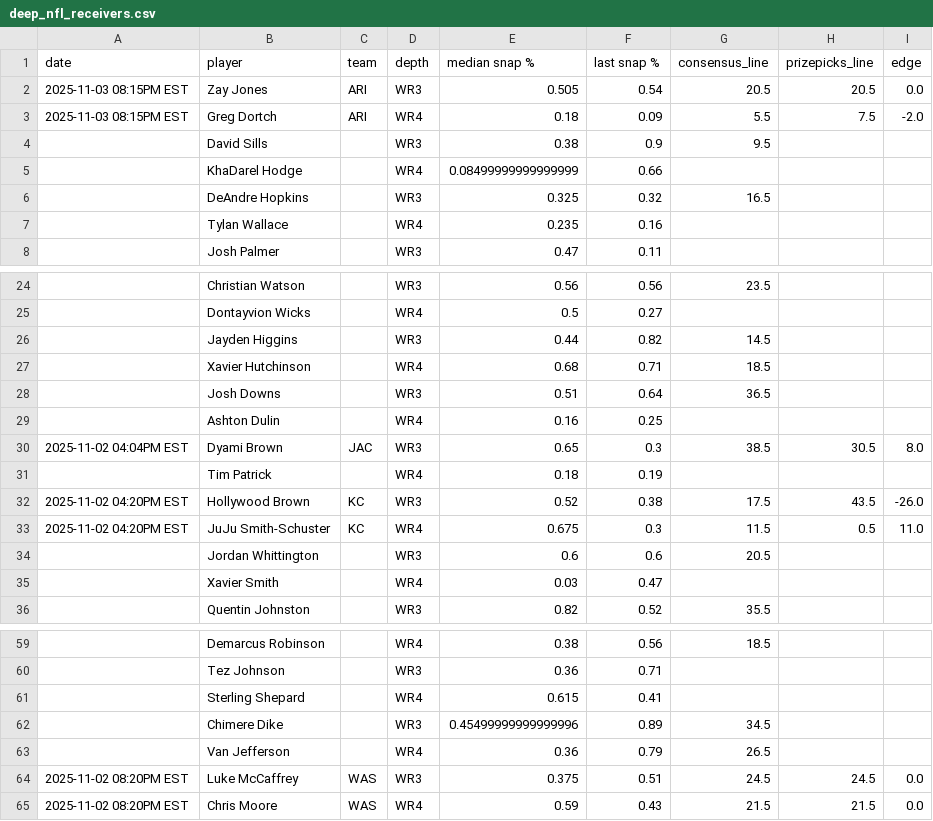
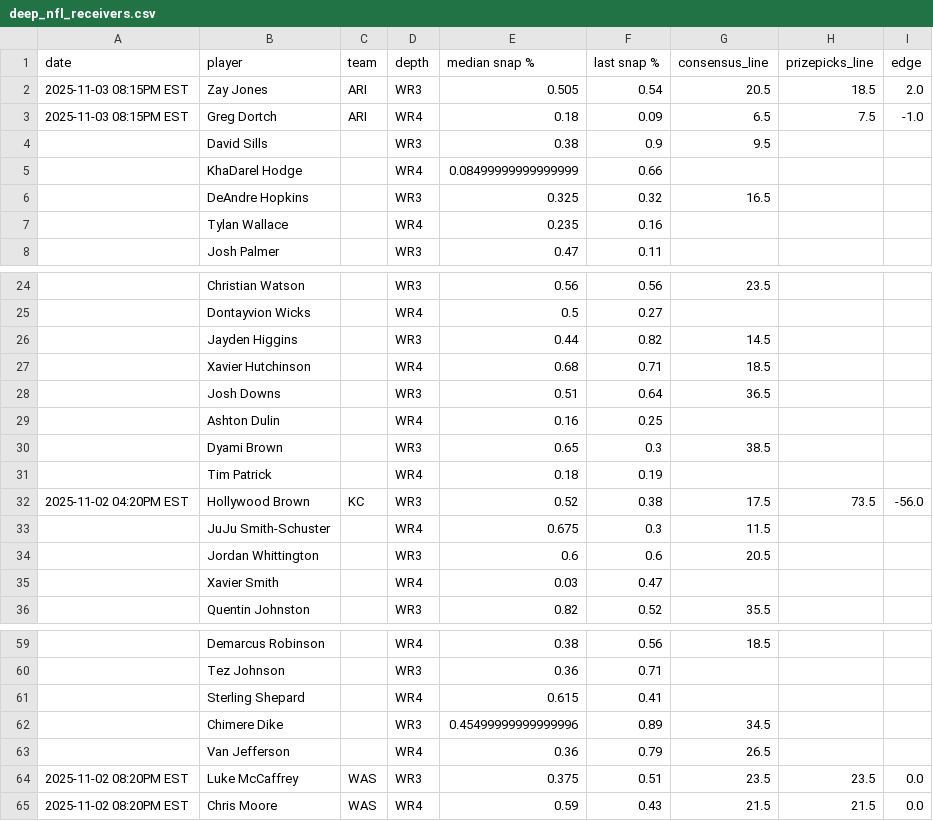
Before and after one commit to oddsjuice/nfl-deep-receivers, a CSV file: deep_nfl_receivers.csv, drawn as a sheet; only a part is shown, gaps mark what is left out.

Commit message:
Auto-update NFL deep receivers data - 2025-11-02 19:00:09

```diff
--- a/deep_nfl_receivers.csv
+++ b/deep_nfl_receivers.csv
@@ -1,4 +1,4 @@
 date,player,team,depth,median snap %,last snap %,consensus_line,prizepicks_line,edge
-2025-11-03 08:15PM EST,Zay Jones,ARI,WR3,0.505,0.54,20.5,20.5,0.0
-2025-11-03 08:15PM EST,Greg Dortch,ARI,WR4,0.18,0.09,5.5,7.5,-2.0
+2025-11-03 08:15PM EST,Zay Jones,ARI,WR3,0.505,0.54,20.5,18.5,2.0
+2025-11-03 08:15PM EST,Greg Dortch,ARI,WR4,0.18,0.09,6.5,7.5,-1.0
 ,David Sills,,WR3,0.38,0.9,9.5,,
@@ -29,6 +29,6 @@ date,player,team,depth,median snap %,last snap %,consensus_line,prizepicks_line,
 ,Ashton Dulin,,WR4,0.16,0.25,,,
-2025-11-02 04:04PM EST,Dyami Brown,JAC,WR3,0.65,0.3,38.5,30.5,8.0
+,Dyami Brown,,WR3,0.65,0.3,38.5,,
 ,Tim Patrick,,WR4,0.18,0.19,,,
-2025-11-02 04:20PM EST,Hollywood Brown,KC,WR3,0.52,0.38,17.5,43.5,-26.0
-2025-11-02 04:20PM EST,JuJu Smith-Schuster,KC,WR4,0.675,0.3,11.5,0.5,11.0
+2025-11-02 04:20PM EST,Hollywood Brown,KC,WR3,0.52,0.38,17.5,73.5,-56.0
+,JuJu Smith-Schuster,,WR4,0.675,0.3,11.5,,
 ,Jordan Whittington,,WR3,0.6,0.6,20.5,,
@@ -63,3 +63,3 @@ date,player,team,depth,median snap %,last snap %,consensus_line,prizepicks_line,
 ,Van Jefferson,,WR4,0.36,0.79,26.5,,
-2025-11-02 08:20PM EST,Luke McCaffrey,WAS,WR3,0.375,0.51,24.5,24.5,0.0
+2025-11-02 08:20PM EST,Luke McCaffrey,WAS,WR3,0.375,0.51,23.5,23.5,0.0
 2025-11-02 08:20PM EST,Chris Moore,WAS,WR4,0.59,0.43,21.5,21.5,0.0
```
